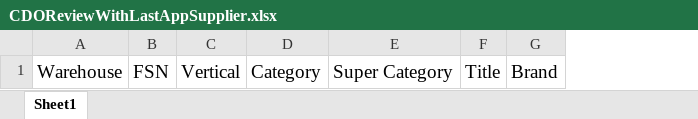
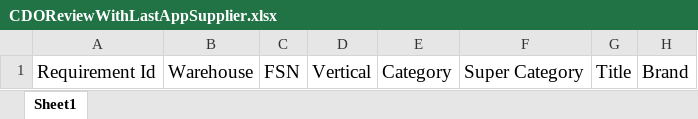
Before and after one commit to yogeshwari-kokane/inventory-planner, an Excel workbook: requirement/src/main/resources/templates/CDOReviewWithLastAppSupplier.xlsx, sheet Sheet1, drawn as a sheet; only a part is shown; values as stored, in another font and other column widths than the file's, no borders; the diff names each change by its address in the sheet, - before the commit and + after, or states it on an @@ line.

```diff
--- a/requirement/src/main/resources/templates/CDOReviewWithLastAppSupplier.xlsx (sheet Sheet1)
+++ b/requirement/src/main/resources/templates/CDOReviewWithLastAppSupplier.xlsx (sheet Sheet1)
+column A, row 1: Requirement Id
```
Also changed, not shown: requirement/src/main/resources/templates/BizFinReview.xlsx, requirement/src/main/resources/templates/BizFinReviewWithLastAppSupplier.xlsx, 12 other files.
